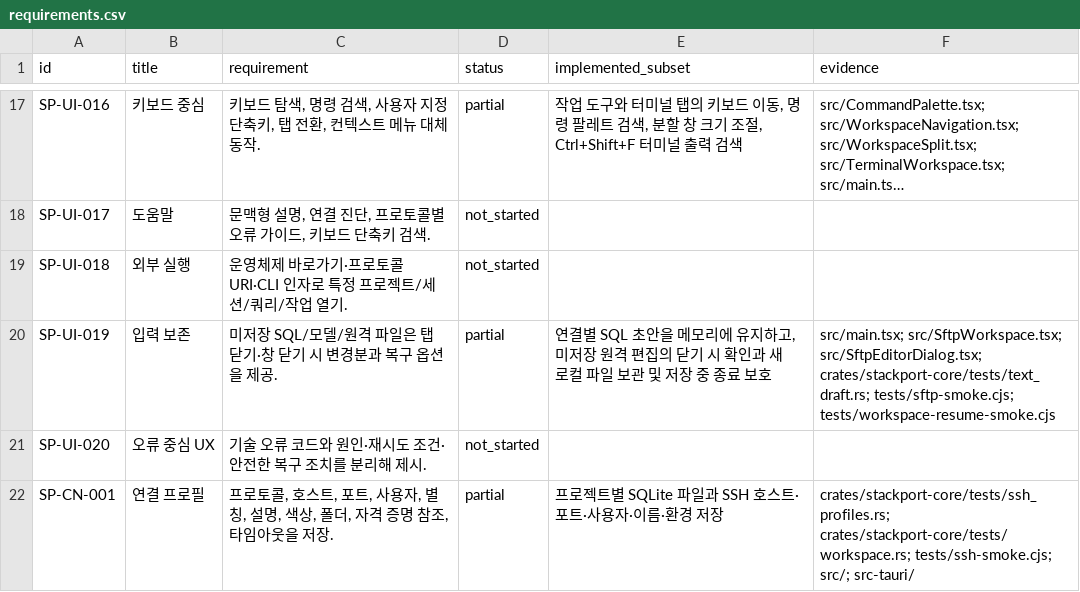
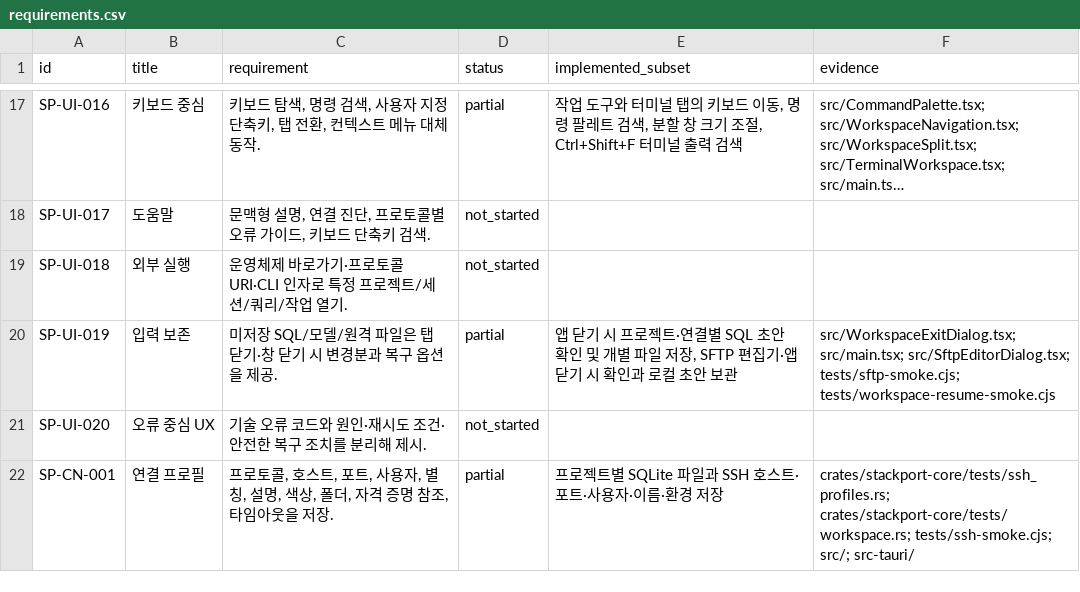
Before and after one commit to KimPolar/StackPort, a CSV file: docs/requirements.csv, drawn as a sheet; only a part is shown, gaps mark what is left out; long unchanged cells end in ….

Commit message:
feat: recover SQL drafts from the workspace exit prompt

```diff
--- a/docs/requirements.csv
+++ b/docs/requirements.csv
@@ -19,3 +19,3 @@ SP-UI-017,도움말,"문맥형 설명, 연결 진단, 프로토콜별 오류 가
 SP-UI-018,외부 실행,운영체제 바로가기·프로토콜 URI·CLI 인자로 특정 프로젝트/세션/쿼리/작업 열기.,not_started,,
-SP-UI-019,입력 보존,미저장 SQL/모델/원격 파일은 탭 닫기·창 닫기 시 변경분과 복구 옵션을 제공.,partial,"연결별 SQL 초안을 메모리에 유지하고, 미저장 원격 편집의 닫기 시 확인과 새 로컬 파일 보관 및 저장 중 종료 보호",src/main.tsx; src/SftpWorkspace.tsx; src/SftpEditorDialog.tsx; crates/stackport-core/tests/text_draft.rs; tests/sftp-smoke.cjs; tests/workspace-resume-smoke.cjs
+SP-UI-019,입력 보존,미저장 SQL/모델/원격 파일은 탭 닫기·창 닫기 시 변경분과 복구 옵션을 제공.,partial,"앱 닫기 시 프로젝트·연결별 SQL 초안 확인 및 개별 파일 저장, SFTP 편집기·앱 닫기 시 확인과 로컬 초안 보관",src/WorkspaceExitDialog.tsx; src/main.tsx; src/SftpEditorDialog.tsx; tests/sftp-smoke.cjs; tests/workspace-resume-smoke.cjs
 SP-UI-020,오류 중심 UX,기술 오류 코드와 원인·재시도 조건·안전한 복구 조치를 분리해 제시.,not_started,,
```
Also changed, not shown: 8 other files.
